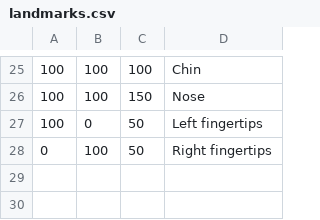
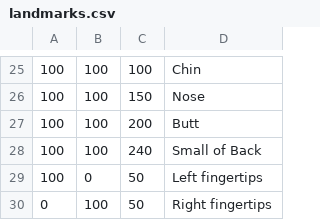
Before and after one commit to shehabattia96/Human-Segmentation-Using-Unsupervised-Clustering, a CSV file: manualAnnotation/landmarks.csv, drawn as a sheet; only a part is shown, gaps mark what is left out; the diff names each change by its address in the sheet, - before the commit and + after, or states it on an @@ line.

```diff
--- a/manualAnnotation/landmarks.csv
+++ b/manualAnnotation/landmarks.csv
+row 27: 100 | 100 | 200 | Butt
+row 28: 100 | 100 | 240 | Small of Back
```
Also changed, not shown: 2 other files.
